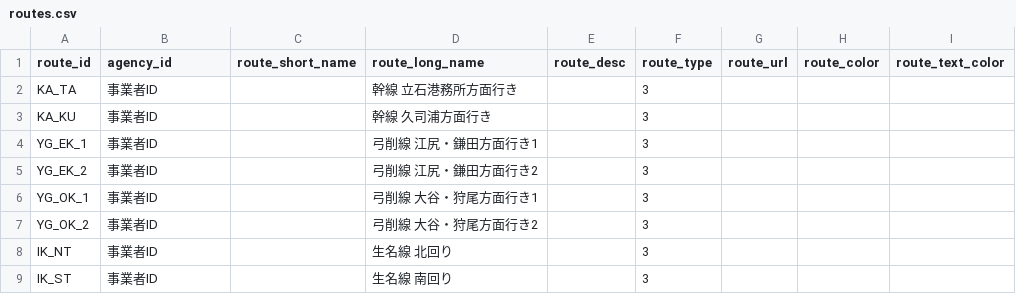
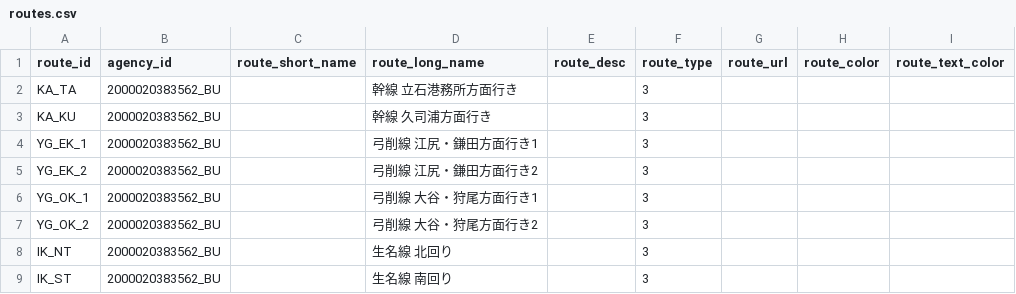
Before and after one commit to falcon0328/KamijimaBusFormat, a CSV file: static/routes.csv, drawn as a sheet; only a part is shown; the diff names each change by its address in the sheet, - before the commit and + after, or states it on an @@ line.

Commit message:
refactor: 事業者IDを頂いたものに修正

```diff
--- a/static/routes.csv
+++ b/static/routes.csv
-B2:B9 (agency_id): 事業者ID
+B2:B9 (agency_id): 2000020383562_BU
```
